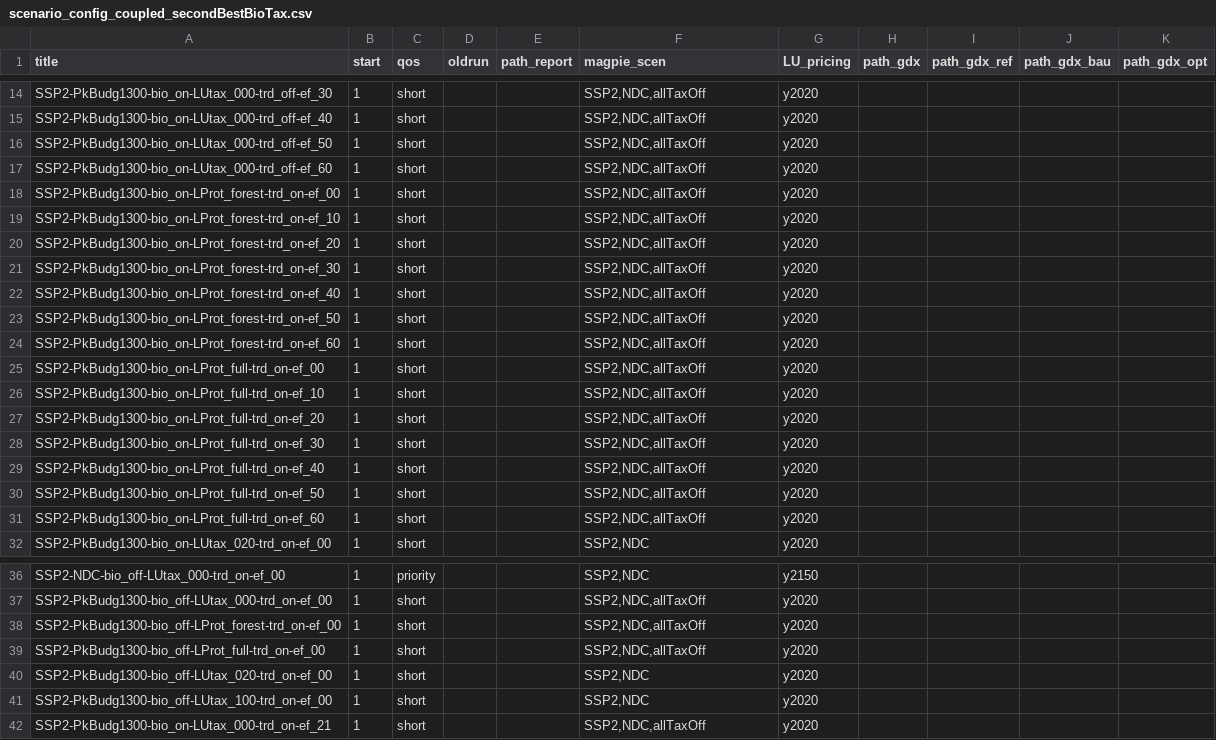
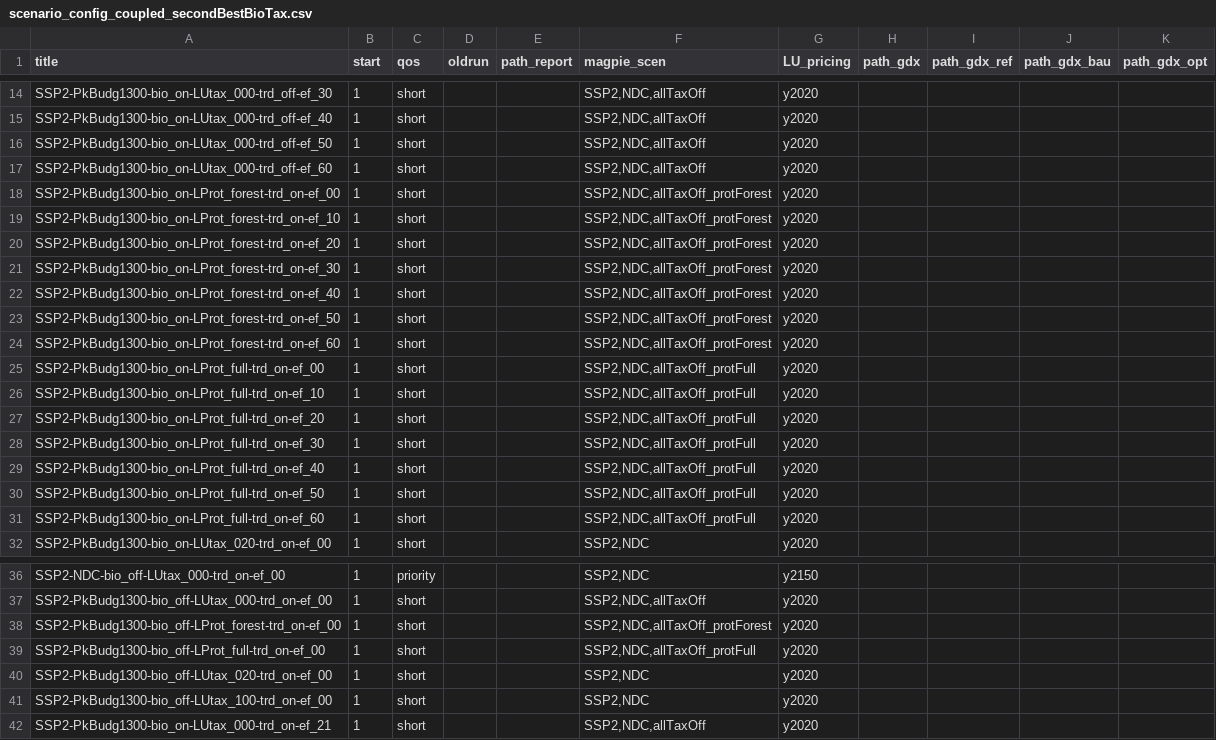
Before and after one commit to merfort/remind, a CSV file: config/scenario_config_coupled_secondBestBioTax.csv, drawn as a sheet; only a part is shown, gaps mark what is left out.

Commit message:
Update of sbbt config files, adding land protection scenarios (2)

```diff
--- a/config/scenario_config_coupled_secondBestBioTax.csv
+++ b/config/scenario_config_coupled_secondBestBioTax.csv
@@ -17,16 +17,16 @@ SSP2-PkBudg1300-bio_on-LUtax_000-trd_off-ef_50;1;short;;;SSP2,NDC,allTaxOff;y202
 SSP2-PkBudg1300-bio_on-LUtax_000-trd_off-ef_60;1;short;;;SSP2,NDC,allTaxOff;y2020;;;;
-SSP2-PkBudg1300-bio_on-LProt_forest-trd_on-ef_00;1;short;;;SSP2,NDC,allTaxOff;y2020;;;;
-SSP2-PkBudg1300-bio_on-LProt_forest-trd_on-ef_10;1;short;;;SSP2,NDC,allTaxOff;y2020;;;;
-SSP2-PkBudg1300-bio_on-LProt_forest-trd_on-ef_20;1;short;;;SSP2,NDC,allTaxOff;y2020;;;;
-SSP2-PkBudg1300-bio_on-LProt_forest-trd_on-ef_30;1;short;;;SSP2,NDC,allTaxOff;y2020;;;;
-SSP2-PkBudg1300-bio_on-LProt_forest-trd_on-ef_40;1;short;;;SSP2,NDC,allTaxOff;y2020;;;;
-SSP2-PkBudg1300-bio_on-LProt_forest-trd_on-ef_50;1;short;;;SSP2,NDC,allTaxOff;y2020;;;;
-SSP2-PkBudg1300-bio_on-LProt_forest-trd_on-ef_60;1;short;;;SSP2,NDC,allTaxOff;y2020;;;;
-SSP2-PkBudg1300-bio_on-LProt_full-trd_on-ef_00;1;short;;;SSP2,NDC,allTaxOff;y2020;;;;
-SSP2-PkBudg1300-bio_on-LProt_full-trd_on-ef_10;1;short;;;SSP2,NDC,allTaxOff;y2020;;;;
-SSP2-PkBudg1300-bio_on-LProt_full-trd_on-ef_20;1;short;;;SSP2,NDC,allTaxOff;y2020;;;;
-SSP2-PkBudg1300-bio_on-LProt_full-trd_on-ef_30;1;short;;;SSP2,NDC,allTaxOff;y2020;;;;
-SSP2-PkBudg1300-bio_on-LProt_full-trd_on-ef_40;1;short;;;SSP2,NDC,allTaxOff;y2020;;;;
-SSP2-PkBudg1300-bio_on-LProt_full-trd_on-ef_50;1;short;;;SSP2,NDC,allTaxOff;y2020;;;;
-SSP2-PkBudg1300-bio_on-LProt_full-trd_on-ef_60;1;short;;;SSP2,NDC,allTaxOff;y2020;;;;
+SSP2-PkBudg1300-bio_on-LProt_forest-trd_on-ef_00;1;short;;;SSP2,NDC,allTaxOff_protForest;y2020;;;;
+SSP2-PkBudg1300-bio_on-LProt_forest-trd_on-ef_10;1;short;;;SSP2,NDC,allTaxOff_protForest;y2020;;;;
+SSP2-PkBudg1300-bio_on-LProt_forest-trd_on-ef_20;1;short;;;SSP2,NDC,allTaxOff_protForest;y2020;;;;
+SSP2-PkBudg1300-bio_on-LProt_forest-trd_on-ef_30;1;short;;;SSP2,NDC,allTaxOff_protForest;y2020;;;;
+SSP2-PkBudg1300-bio_on-LProt_forest-trd_on-ef_40;1;short;;;SSP2,NDC,allTaxOff_protForest;y2020;;;;
+SSP2-PkBudg1300-bio_on-LProt_forest-trd_on-ef_50;1;short;;;SSP2,NDC,allTaxOff_protForest;y2020;;;;
+SSP2-PkBudg1300-bio_on-LProt_forest-trd_on-ef_60;1;short;;;SSP2,NDC,allTaxOff_protForest;y2020;;;;
+SSP2-PkBudg1300-bio_on-LProt_full-trd_on-ef_00;1;short;;;SSP2,NDC,allTaxOff_protFull;y2020;;;;
+SSP2-PkBudg1300-bio_on-LProt_full-trd_on-ef_10;1;short;;;SSP2,NDC,allTaxOff_protFull;y2020;;;;
+SSP2-PkBudg1300-bio_on-LProt_full-trd_on-ef_20;1;short;;;SSP2,NDC,allTaxOff_protFull;y2020;;;;
+SSP2-PkBudg1300-bio_on-LProt_full-trd_on-ef_30;1;short;;;SSP2,NDC,allTaxOff_protFull;y2020;;;;
+SSP2-PkBudg1300-bio_on-LProt_full-trd_on-ef_40;1;short;;;SSP2,NDC,allTaxOff_protFull;y2020;;;;
+SSP2-PkBudg1300-bio_on-LProt_full-trd_on-ef_50;1;short;;;SSP2,NDC,allTaxOff_protFull;y2020;;;;
+SSP2-PkBudg1300-bio_on-LProt_full-trd_on-ef_60;1;short;;;SSP2,NDC,allTaxOff_protFull;y2020;;;;
 SSP2-PkBudg1300-bio_on-LUtax_020-trd_on-ef_00;1;short;;;SSP2,NDC;y2020;;;;
@@ -37,4 +37,4 @@ SSP2-NDC-bio_off-LUtax_000-trd_on-ef_00;1;priority;;;SSP2,NDC;y2150;;;;
 SSP2-PkBudg1300-bio_off-LUtax_000-trd_on-ef_00;1;short;;;SSP2,NDC,allTaxOff;y2020;;;;
-SSP2-PkBudg1300-bio_off-LProt_forest-trd_on-ef_00;1;short;;;SSP2,NDC,allTaxOff;y2020;;;;
-SSP2-PkBudg1300-bio_off-LProt_full-trd_on-ef_00;1;short;;;SSP2,NDC,allTaxOff;y2020;;;;
+SSP2-PkBudg1300-bio_off-LProt_forest-trd_on-ef_00;1;short;;;SSP2,NDC,allTaxOff_protForest;y2020;;;;
+SSP2-PkBudg1300-bio_off-LProt_full-trd_on-ef_00;1;short;;;SSP2,NDC,allTaxOff_protFull;y2020;;;;
 SSP2-PkBudg1300-bio_off-LUtax_020-trd_on-ef_00;1;short;;;SSP2,NDC;y2020;;;;
```
